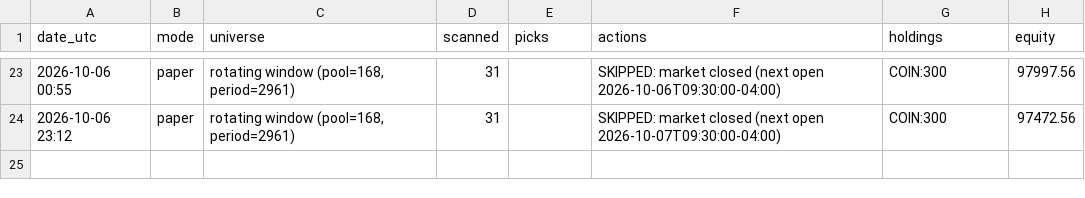
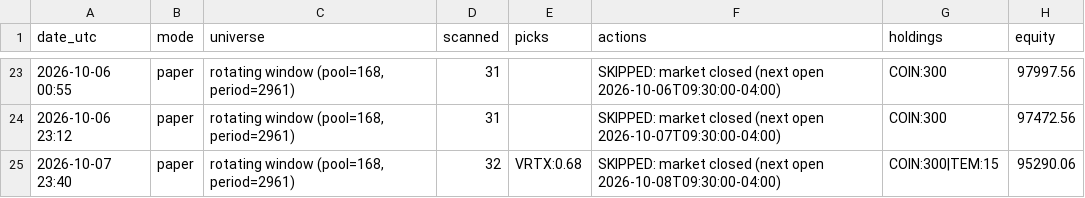
Before and after one commit to A-beaner/api-model, a CSV file: track_record.csv, drawn as a sheet; only a part is shown, gaps mark what is left out.

```diff
--- a/track_record.csv
+++ b/track_record.csv
@@ -24 +24,2 @@ date_utc,mode,universe,scanned,picks,actions,holdings,equity
 2026-10-06 23:12,paper,"rotating window (pool=168, period=2961)",31,,SKIPPED: market closed (next open 2026-10-07T09:30:00-04:00),COIN:300,97472.56
+2026-10-07 23:40,paper,"rotating window (pool=168, period=2961)",32,VRTX:0.68,SKIPPED: market closed (next open 2026-10-08T09:30:00-04:00),COIN:300|TEM:15,95290.06
```
Also changed, not shown: data/AMGN.csv, data/BDX.csv, 30 other files.
